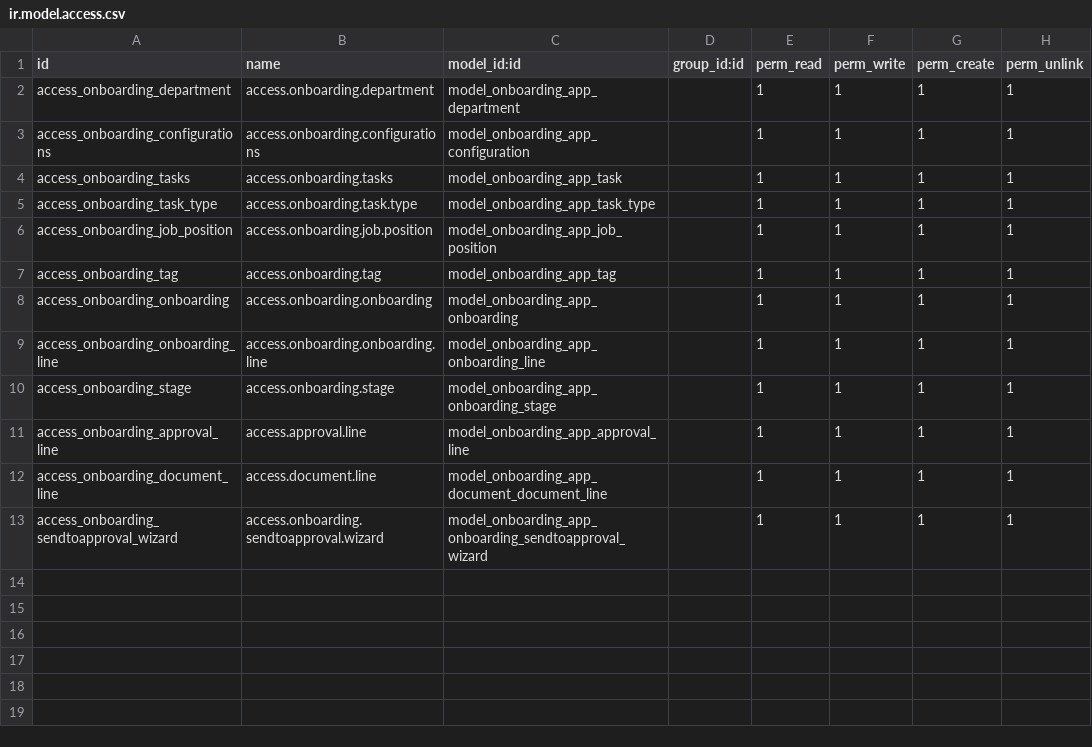
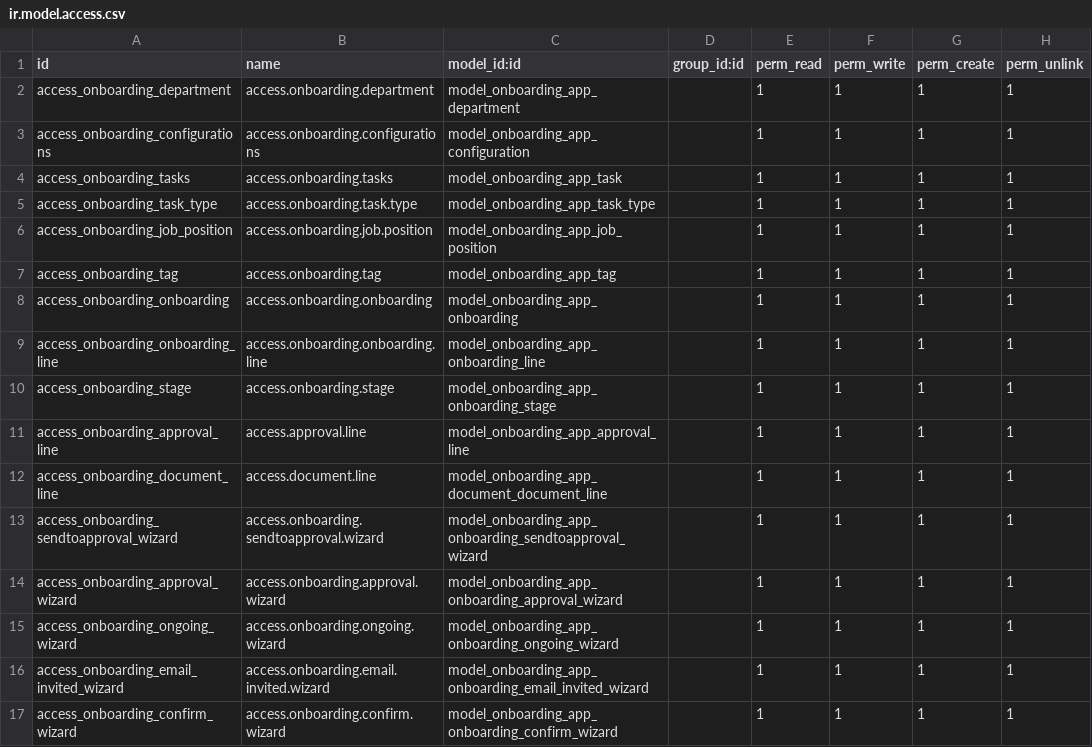
Before and after one commit to theprajin/Odoo-Custom-Workflow, a CSV file: addons/onboarding_app/security/ir.model.access.csv, drawn as a sheet.

```diff
--- a/addons/onboarding_app/security/ir.model.access.csv
+++ b/addons/onboarding_app/security/ir.model.access.csv
@@ -13 +13,5 @@ access_onboarding_document_line,access.document.line,model_onboarding_app_docume
 access_onboarding_sendtoapproval_wizard,access.onboarding.sendtoapproval.wizard,model_onboarding_app_onboarding_sendtoapproval_wizard,,1,1,1,1
+access_onboarding_approval_wizard,access.onboarding.approval.wizard,model_onboarding_app_onboarding_approval_wizard,,1,1,1,1
+access_onboarding_ongoing_wizard,access.onboarding.ongoing.wizard,model_onboarding_app_onboarding_ongoing_wizard,,1,1,1,1
+access_onboarding_email_invited_wizard,access.onboarding.email.invited.wizard,model_onboarding_app_onboarding_email_invited_wizard,,1,1,1,1
+access_onboarding_confirm_wizard,access.onboarding.confirm.wizard,model_onboarding_app_onboarding_confirm_wizard,,1,1,1,1
```
Also changed, not shown: 13 other files.
